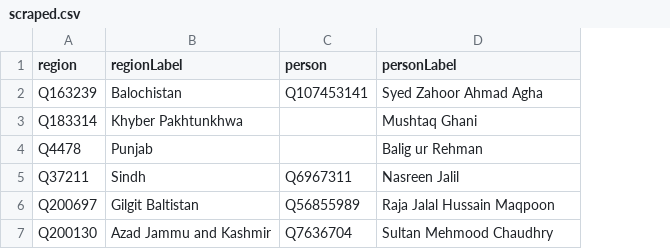
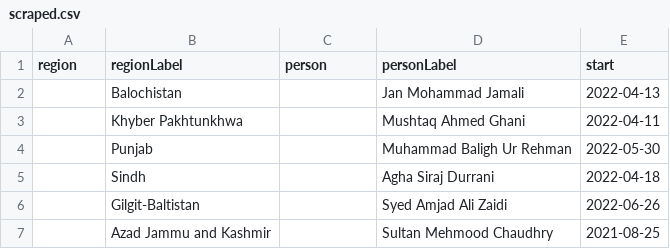
Before and after one commit to every-politician-scrapers/pakistan-ministers, a CSV file: sources/governors-enwiki/scraped.csv, drawn as a sheet; removed rows and columns are numbered as before the commit, all else as after; the diff names each change by its address in the sheet, - before the commit and + after, or states it on an @@ line.

```diff
--- a/sources/governors-enwiki/scraped.csv
+++ b/sources/governors-enwiki/scraped.csv
+column E (start), rows 2-5: 2022-04-13 | 2022-04-11 | 2022-05-30 | 2022-04-18; row 7: 2021-08-25
-A2 (region): Q163239
+A2 (region): (empty)
-C2 (person): Q107453141
+C2 (person): (empty)
-D2 (personLabel): Syed Zahoor Ahmad Agha
+D2 (personLabel): Jan Mohammad Jamali
-A3 (region): Q183314
+A3 (region): (empty)
-D3 (personLabel): Mushtaq Ghani
+D3 (personLabel): Mushtaq Ahmed Ghani
-A4 (region): Q4478
+A4 (region): (empty)
-D4 (personLabel): Balig ur Rehman
+D4 (personLabel): Muhammad Baligh Ur Rehman
-A5 (region): Q37211
+A5 (region): (empty)
-C5 (person): Q6967311
+C5 (person): (empty)
-D5 (personLabel): Nasreen Jalil
+D5 (personLabel): Agha Siraj Durrani
-row 6: Q200697 | Gilgit Baltistan | Q56855989 | Raja Jalal Hussain Maqpoon
+row 6:  | Gilgit-Baltistan |  | Syed Amjad Ali Zaidi | 2022-06-26
-A7 (region): Q200130
+A7 (region): (empty)
-C7 (person): Q7636704
+C7 (person): (empty)
```
Also changed, not shown: 7 other files.
